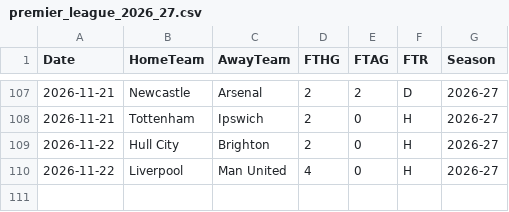
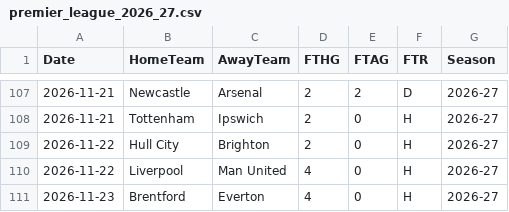
Before and after one commit to hammaddahmeddd/football-fixtures-predictor, a CSV file: data/raw/premier_league_2026_27.csv, drawn as a sheet; only a part is shown, gaps mark what is left out; the diff names each change by its address in the sheet, - before the commit and + after, or states it on an @@ line.

```diff
--- a/data/raw/premier_league_2026_27.csv
+++ b/data/raw/premier_league_2026_27.csv
+row 111: 2026-11-23 | Brentford | Everton | 4 | 0 | H | 2026-27
```
Also changed, not shown: data/predictions/prediction_history.csv, data/predictions/remaining_fixtures_predictions.csv, 14 other files.
